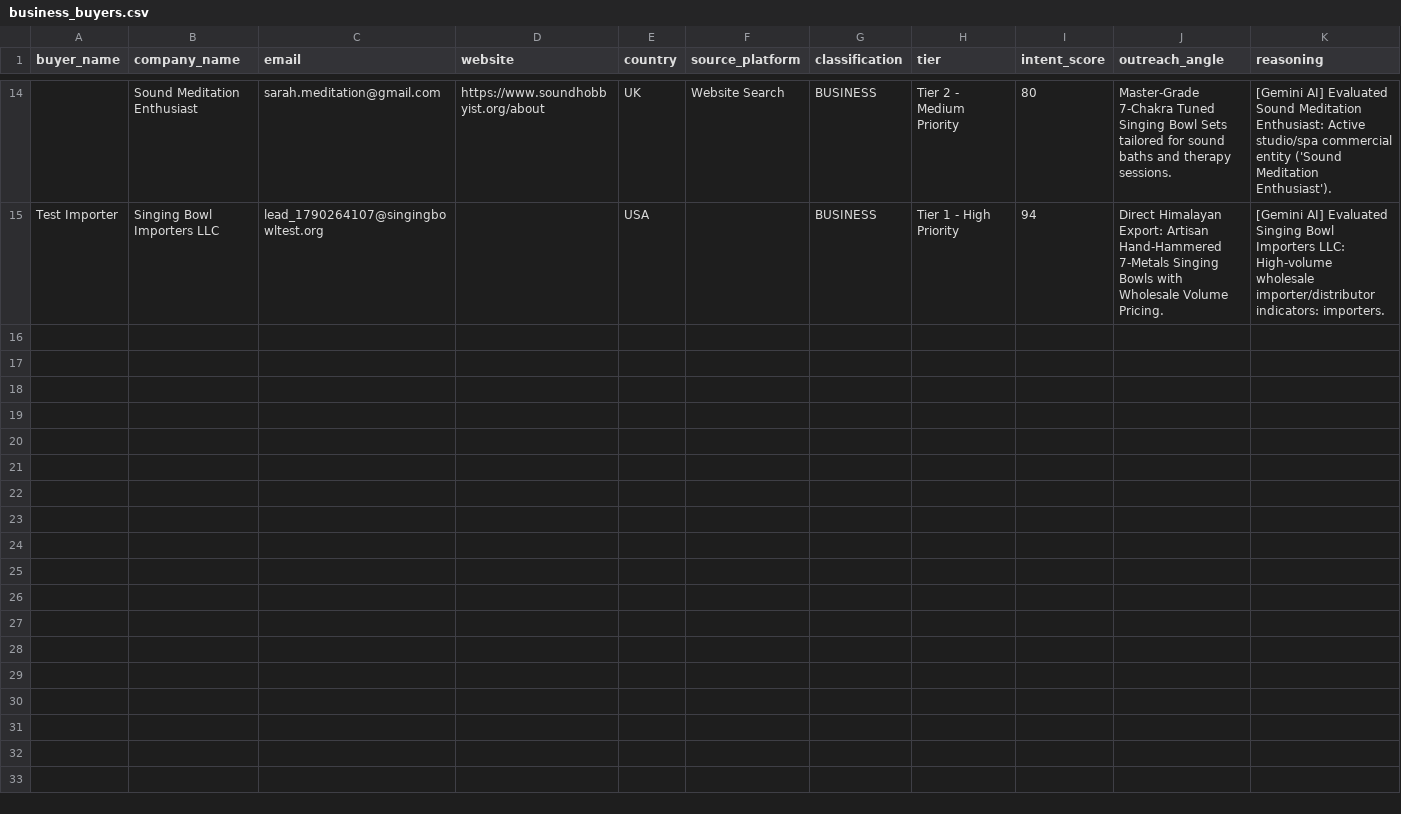
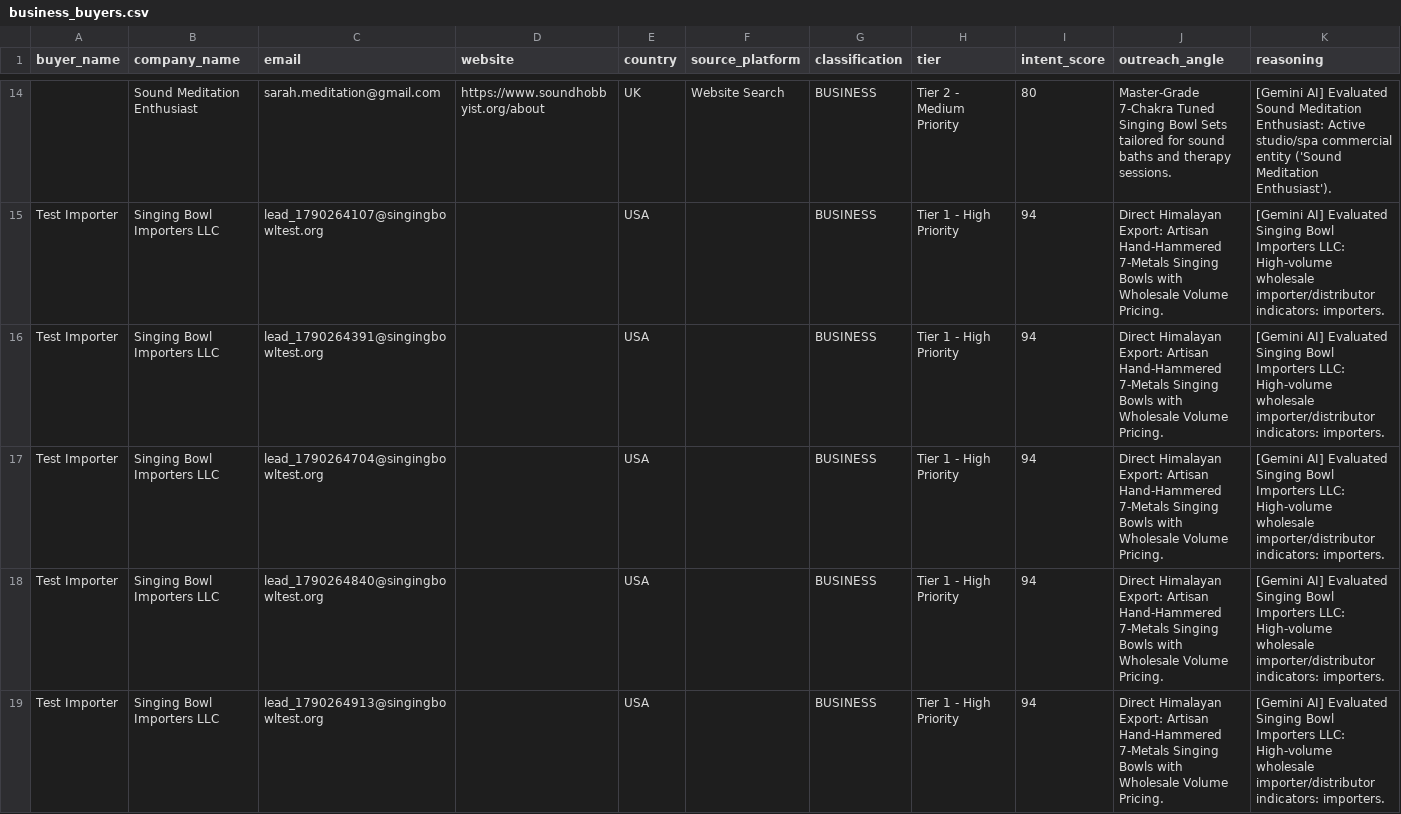
Before and after one commit to Entangled-mind/export-automation, a CSV file: data/business_buyers.csv, drawn as a sheet; only a part is shown, gaps mark what is left out; the diff names each change by its address in the sheet, - before the commit and + after, or states it on an @@ line.

```diff
--- a/data/business_buyers.csv
+++ b/data/business_buyers.csv
+row 16: Test Importer | Singing Bowl Importers LLC | lead_1790264391@singingbowltest.org |  | USA |  | BUSINESS | Tier 1 - High Priority | 94 | Direct Himalayan Export: Artisan Hand-Hammered 7-Metals Singing Bowls with Wholesale Volume Pricing. | [Gemini AI] Evaluated Singing Bowl Importers LLC: High-volume wholesale importer/distributor indicators: importers.
+row 17: Test Importer | Singing Bowl Importers LLC | lead_1790264704@singingbowltest.org |  | USA |  | BUSINESS | Tier 1 - High Priority | 94 | Direct Himalayan Export: Artisan Hand-Hammered 7-Metals Singing Bowls with Wholesale Volume Pricing. | [Gemini AI] Evaluated Singing Bowl Importers LLC: High-volume wholesale importer/distributor indicators: importers.
+row 18: Test Importer | Singing Bowl Importers LLC | lead_1790264840@singingbowltest.org |  | USA |  | BUSINESS | Tier 1 - High Priority | 94 | Direct Himalayan Export: Artisan Hand-Hammered 7-Metals Singing Bowls with Wholesale Volume Pricing. | [Gemini AI] Evaluated Singing Bowl Importers LLC: High-volume wholesale importer/distributor indicators: importers.
+row 19: Test Importer | Singing Bowl Importers LLC | lead_1790264913@singingbowltest.org |  | USA |  | BUSINESS | Tier 1 - High Priority | 94 | Direct Himalayan Export: Artisan Hand-Hammered 7-Metals Singing Bowls with Wholesale Volume Pricing. | [Gemini AI] Evaluated Singing Bowl Importers LLC: High-volume wholesale importer/distributor indicators: importers.
```
Also changed, not shown: data/buyers.csv, data/sent_log.csv, 8 other files.
